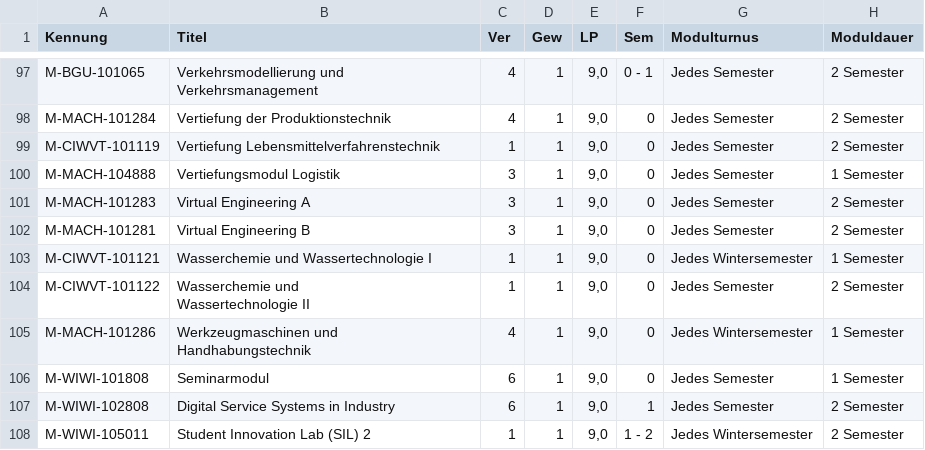
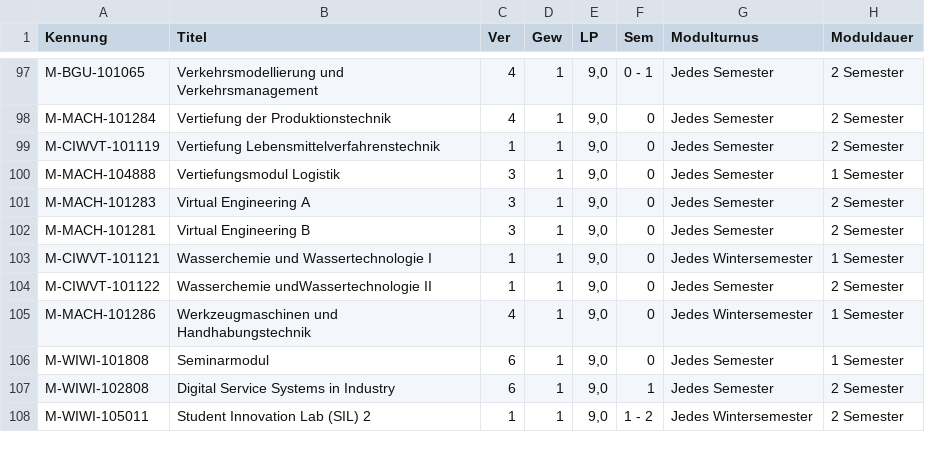
Before and after one commit to alexander-albers/KIT-Modulhandbuch-Extractor, a CSV file: data/modules.csv, drawn as a sheet; only a part is shown, gaps mark what is left out.

```diff
--- a/data/modules.csv
+++ b/data/modules.csv
@@ -103,4 +103,3 @@ M-MACH-101281;Virtual Engineering B;3;1;9,0;0;Jedes Semester;2 Semester
 M-CIWVT-101121;Wasserchemie und Wassertechnologie I;1;1;9,0;0;Jedes Wintersemester;1 Semester
-M-CIWVT-101122;"Wasserchemie und
-Wassertechnologie II";1;1;9,0;0;Jedes Semester;2 Semester
+M-CIWVT-101122;Wasserchemie undWassertechnologie II;1;1;9,0;0;Jedes Semester;2 Semester
 M-MACH-101286;Werkzeugmaschinen und Handhabungstechnik;4;1;9,0;0;Jedes Wintersemester;1 Semester
```
Also changed, not shown: 1 other file.
